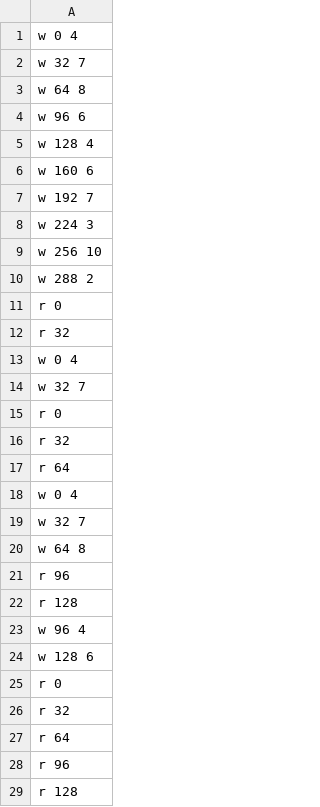
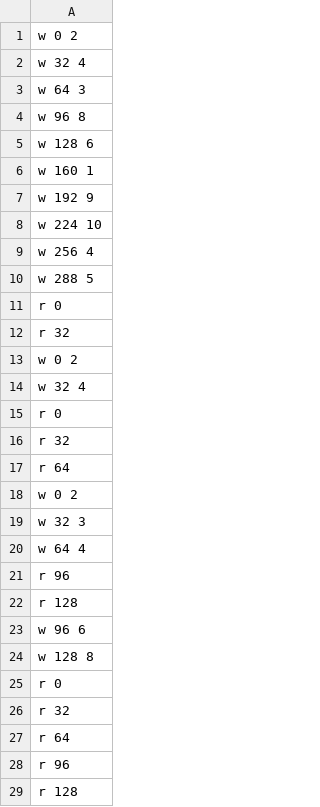
Before and after one commit to quocanhxemer/systemc-circuit, a CSV file: examples/merge_sort.csv, drawn as a sheet; only a part is shown; the diff covers the shown part only.

```diff
--- a/examples/merge_sort.csv
+++ b/examples/merge_sort.csv
@@ -1,15 +1,15 @@
-w 0 4
-w 32 7
-w 64 8
-w 96 6
-w 128 4
-w 160 6
-w 192 7
-w 224 3
-w 256 10
-w 288 2
+w 0 2
+w 32 4
+w 64 3
+w 96 8
+w 128 6
+w 160 1
+w 192 9
+w 224 10
+w 256 4
+w 288 5
 r 0
 r 32
-w 0 4
-w 32 7
+w 0 2
+w 32 4
 r 0
@@ -17,9 +17,9 @@ r 32
 r 64
-w 0 4
-w 32 7
-w 64 8
+w 0 2
+w 32 3
+w 64 4
 r 96
 r 128
-w 96 4
-w 128 6
+w 96 6
+w 128 8
 r 0
```
Also changed, not shown: 2 added rows, 12 removed rows and 21 edited cells elsewhere in this file, 3 other files.
